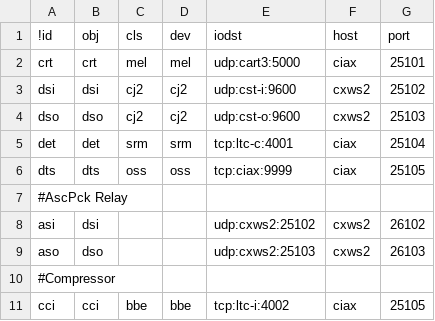
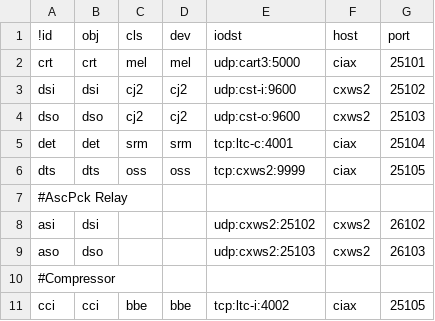
Before and after one commit to ciax/ciax-xml, a CSV file: DB-object.csv, drawn as a sheet; only a part is shown.

```diff
--- a/DB-object.csv
+++ b/DB-object.csv
@@ -5,3 +5,3 @@ dso,dso,cj2,cj2,udp:cst-o:9600,cxws2,25103
 det,det,srm,srm,tcp:ltc-c:4001,ciax,25104
-dts,dts,oss,oss,tcp:ciax:9999,ciax,25105
+dts,dts,oss,oss,tcp:cxws2:9999,ciax,25105
 #AscPck Relay
```
Also changed, not shown: 2 other files.
